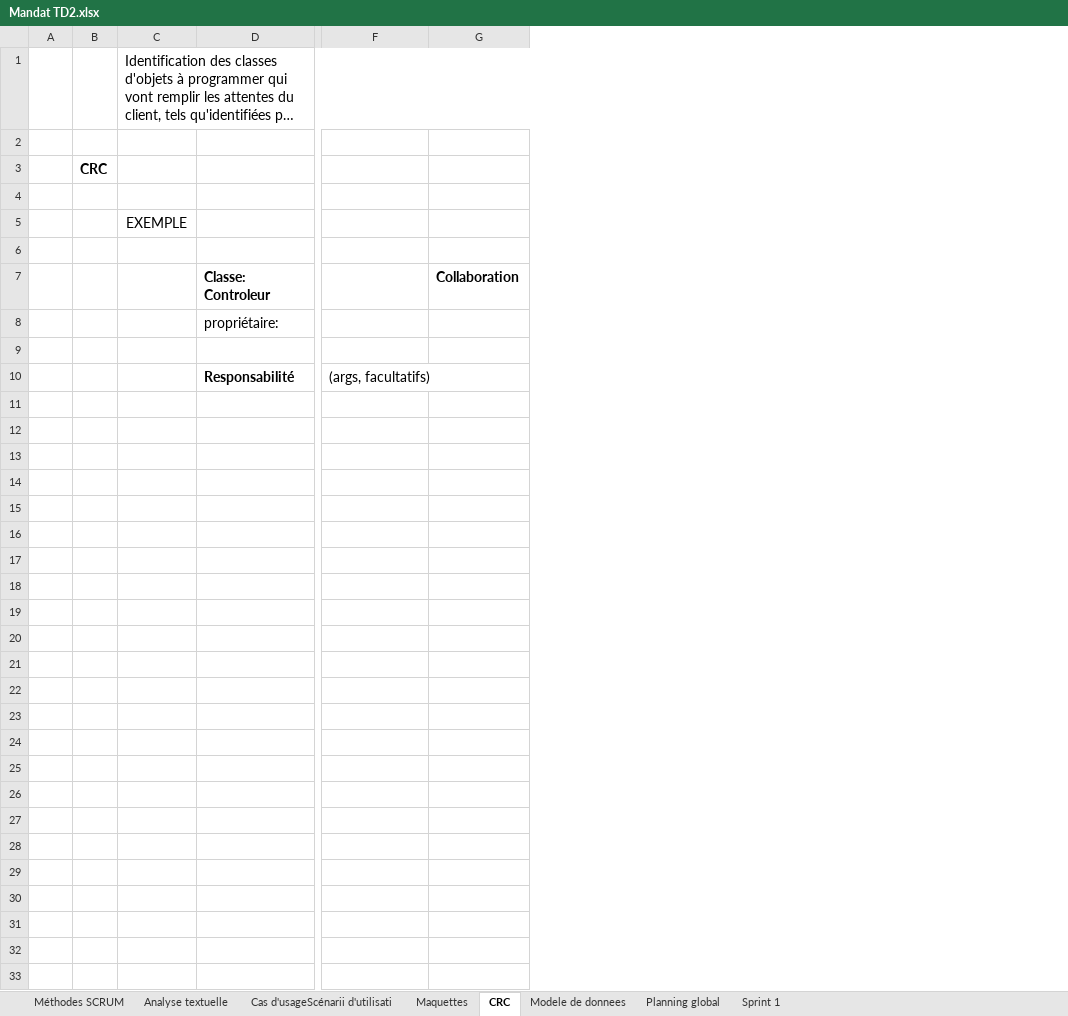
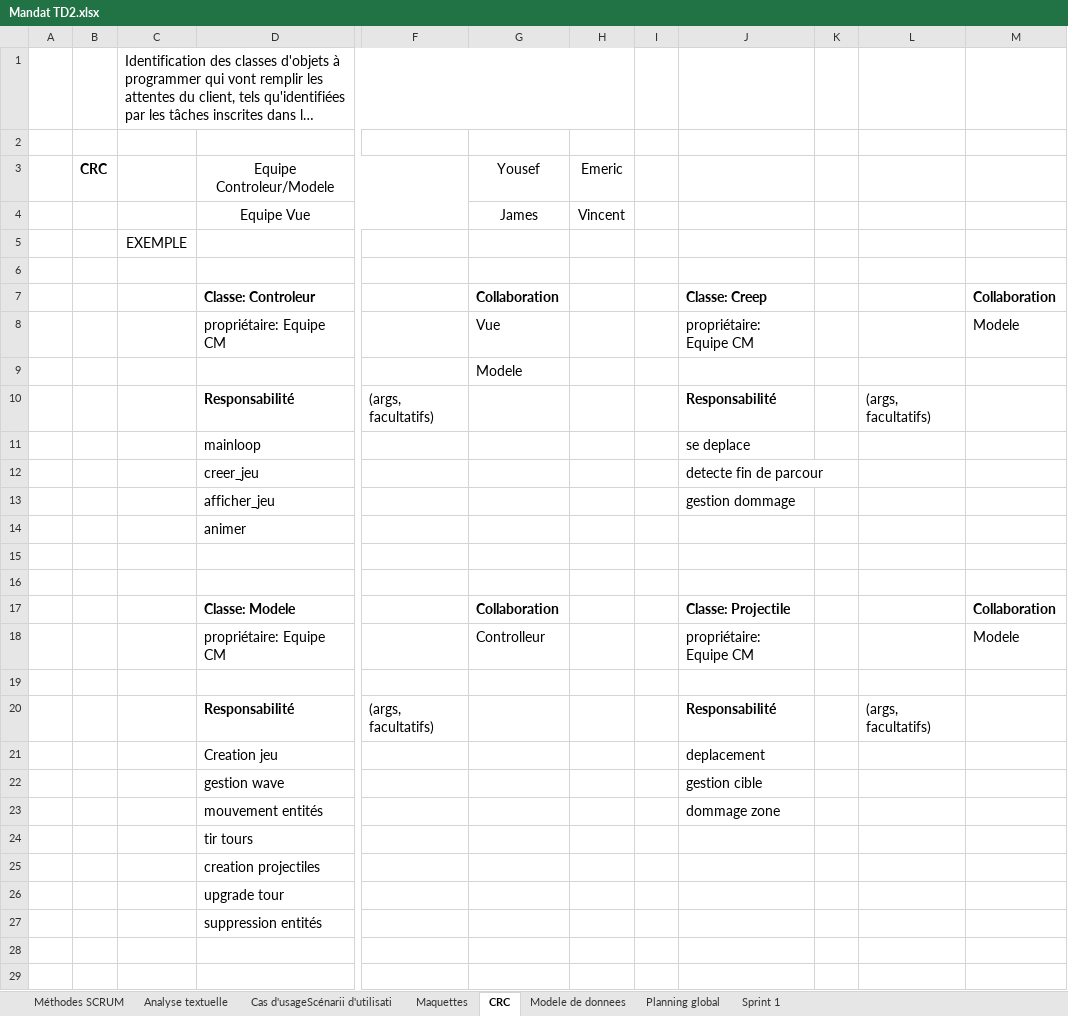
Before and after one commit to Genesisqc17/TDA_leger, an Excel workbook: Mandat TD2.xlsx, sheet CRC, drawn as a sheet; only a part is shown, gaps mark what is left out; long unchanged cells end in …; values as stored, in another font and other column widths than the file's, no borders; removed rows and columns are numbered as before the commit, all else as after; rows hold the shown columns only; the diff covers the shown part only; the diff names each change by its address in the sheet, - before the commit and + after, or states it on an @@ line.

Commit message:
mantatg

```diff
--- a/Mandat TD2.xlsx (sheet CRC)
+++ b/Mandat TD2.xlsx (sheet CRC)
-column D, rows 7-10: Classe: Controleur | propriétaire: |  | Responsabilité
+column D, rows 3-10: Equipe Controleur/Modele | Equipe Vue |  |  | Classe: Controleur | propriétaire: Equipe CM |  | Responsabilité
-column G, row 7: Collaboration
+column G, rows 3-9: Yousef | James |  |  | Collaboration | Vue | Modele
+column H, rows 3-4: Emeric | Vincent
+column I, empty
+column J, rows 7-10: Classe: Creep | propriétaire: Equipe CM |  | Responsabilité
+column K, empty
+column L, row 10: (args, facultatifs)
+column M, rows 7-8: Collaboration | Modele
-row 4: (empty)
+row 4:  |  |  | Equipe Vue |  | James | Vincent
+row 11:  |  |  | mainloop |  |  |  |  | se deplace
+row 12:  |  |  | creer_jeu |  |  |  |  | detecte fin de parcour
+row 13:  |  |  | afficher_jeu |  |  |  |  | gestion dommage
+row 14:  |  |  | animer
+row 15: (empty)
+row 16: (empty)
+row 17:  |  |  | Classe: Modele |  | Collaboration |  |  | Classe: Projectile |  |  | Collaboration
+row 18:  |  |  | propriétaire: Equipe CM |  | Controlleur |  |  | propriétaire: Equipe CM |  |  | Modele
+row 19: (empty)
+row 20:  |  |  | Responsabilité | (args, facultatifs) |  |  |  | Responsabilité |  | (args, facultatifs)
+row 21:  |  |  | Creation jeu |  |  |  |  | deplacement
+row 22:  |  |  | gestion wave |  |  |  |  | gestion cible
+row 23:  |  |  | mouvement entités |  |  |  |  | dommage zone
+row 24:  |  |  | tir tours
+row 25:  |  |  | creation projectiles
+row 26:  |  |  | upgrade tour
+row 27:  |  |  | suppression entités
+row 28: (empty)
+row 29: (empty)
```
Also changed, not shown: 34 added rows elsewhere in this sheet, sheet Maquettes, sheet Cas d'usageScénarii d'utilisati, sheet Planning global.
